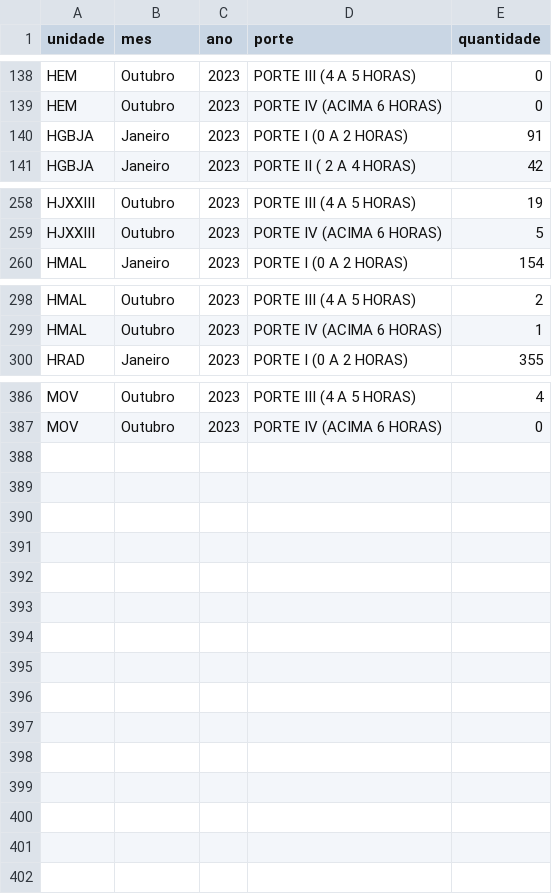
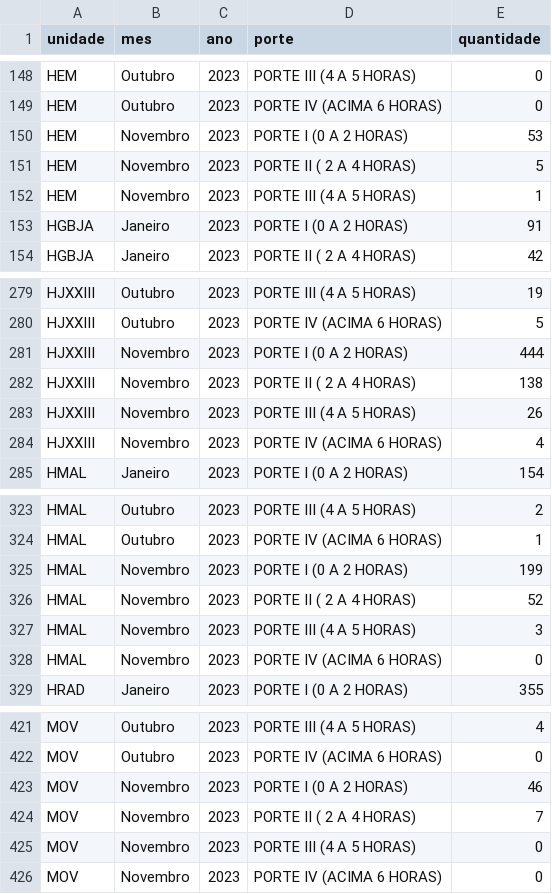
Before and after one commit to fhemig/Cirurgias, a CSV file: data/cirurgia_2023.csv, drawn as a sheet; only a part is shown, gaps mark what is left out; the diff covers the shown part only; the diff names each change by its address in the sheet, - before the commit and + after, or states it on an @@ line.

Commit message:
Atualização dos dados de CIRURGIA referentes a novembro de 2023.

```diff
--- a/data/cirurgia_2023.csv
+++ b/data/cirurgia_2023.csv
+row 150: HEM | Novembro | 2023 | PORTE I (0 A 2 HORAS) | 53
+row 151: HEM | Novembro | 2023 | PORTE II ( 2 A 4 HORAS) | 5
+row 152: HEM | Novembro | 2023 | PORTE III (4 A 5 HORAS) | 1
+row 281: HJXXIII | Novembro | 2023 | PORTE I (0 A 2 HORAS) | 444
+row 282: HJXXIII | Novembro | 2023 | PORTE II ( 2 A 4 HORAS) | 138
+row 283: HJXXIII | Novembro | 2023 | PORTE III (4 A 5 HORAS) | 26
+row 284: HJXXIII | Novembro | 2023 | PORTE IV (ACIMA 6 HORAS) | 4
+row 325: HMAL | Novembro | 2023 | PORTE I (0 A 2 HORAS) | 199
+row 326: HMAL | Novembro | 2023 | PORTE II ( 2 A 4 HORAS) | 52
+row 327: HMAL | Novembro | 2023 | PORTE III (4 A 5 HORAS) | 3
+row 328: HMAL | Novembro | 2023 | PORTE IV (ACIMA 6 HORAS) | 0
+row 423: MOV | Novembro | 2023 | PORTE I (0 A 2 HORAS) | 46
+row 424: MOV | Novembro | 2023 | PORTE II ( 2 A 4 HORAS) | 7
+row 425: MOV | Novembro | 2023 | PORTE III (4 A 5 HORAS) | 0
+row 426: MOV | Novembro | 2023 | PORTE IV (ACIMA 6 HORAS) | 0
```
Also changed, not shown: 24 added rows elsewhere in this file, 1 other file.
